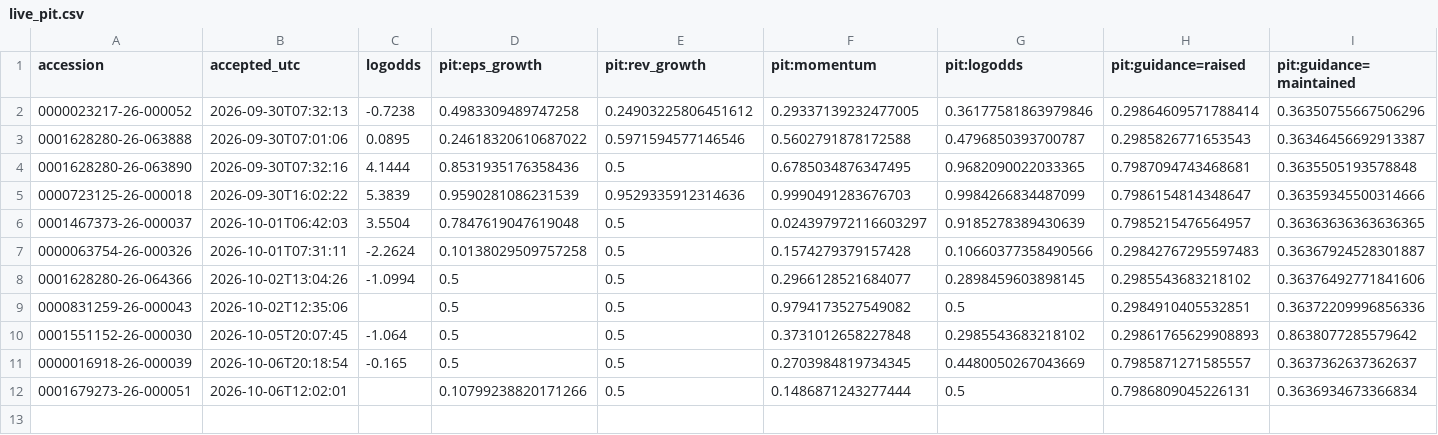
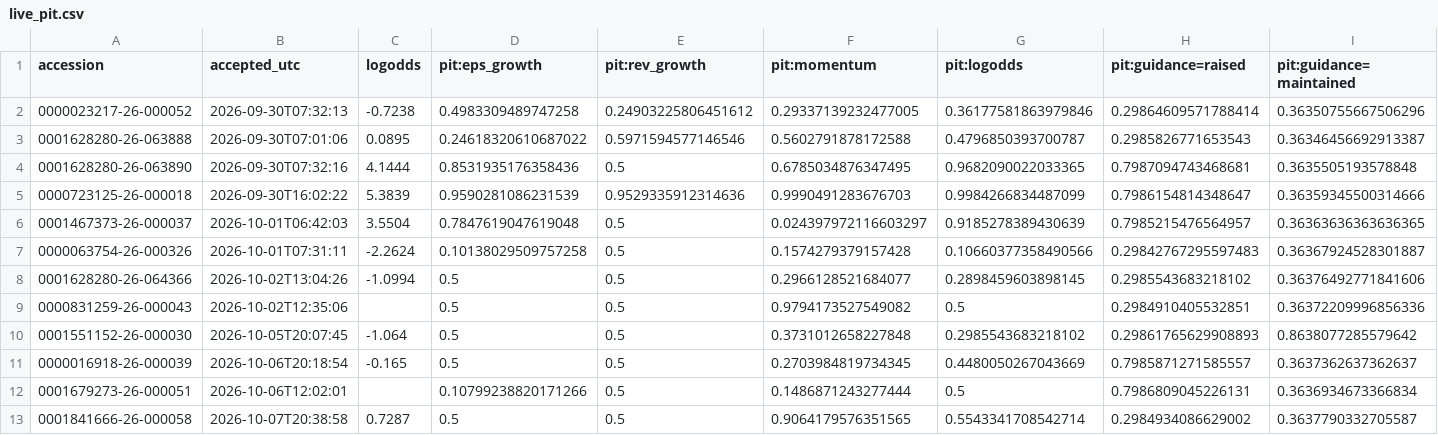
Before and after one commit to everett6/airp-local-5070, a CSV file: backend/results/forward/signals/live_pit.csv, drawn as a sheet; only a part is shown; rows hold the shown columns only; the diff names each change by its address in the sheet, - before the commit and + after, or states it on an @@ line.

```diff
--- a/backend/results/forward/signals/live_pit.csv
+++ b/backend/results/forward/signals/live_pit.csv
+row 13: 0001841666-26-000058 | 2026-10-07T20:38:58 | 0.7287 | 0.5 | 0.5 | 0.9064179576351565 | 0.5543341708542714 | 0.2984934086629002 | 0.3637790332705587
```
Also changed, not shown: backend/results/forward/events/events.csv, backend/results/forward/events/events_new.csv, 34 other files.
